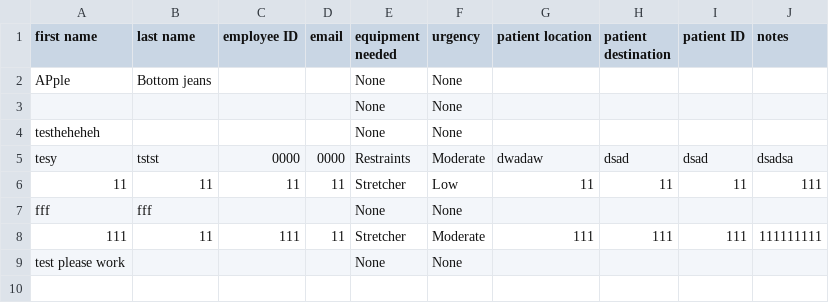
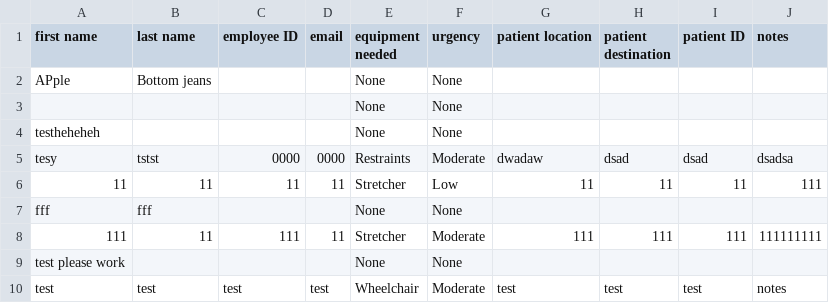
Before and after one commit to CS3733-C23-Team-B/CS3733-C23-Team-B-Prototype-2, a CSV file: src/main/resources/dataSources/patientTransportationRequests.csv, drawn as a sheet.

```diff
--- a/src/main/resources/dataSources/patientTransportationRequests.csv
+++ b/src/main/resources/dataSources/patientTransportationRequests.csv
@@ -9 +9,2 @@ fff,fff,,,None,None,,,,
 test please work,,,,None,None,,,,
+test,test,test,test,Wheelchair,Moderate,test,test,test,notes
```
Also changed, not shown: 11 other files.
